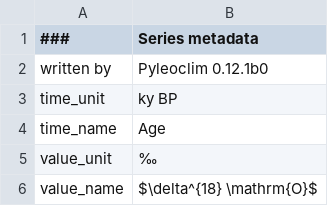
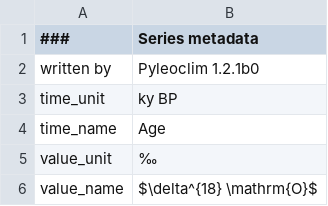
Before and after one commit to LinkedEarth/Pyleoclim_util, a CSV file: doc_build/LR04_benthic_stack.csv, drawn as a sheet; only a part is shown.

```diff
--- a/doc_build/LR04_benthic_stack.csv
+++ b/doc_build/LR04_benthic_stack.csv
@@ -1,3 +1,3 @@
 ###,Series metadata
-written by,Pyleoclim 0.12.1b0
+written by,Pyleoclim 1.2.1b0
 time_unit,ky BP
```
Also changed, not shown: 10 other files.
